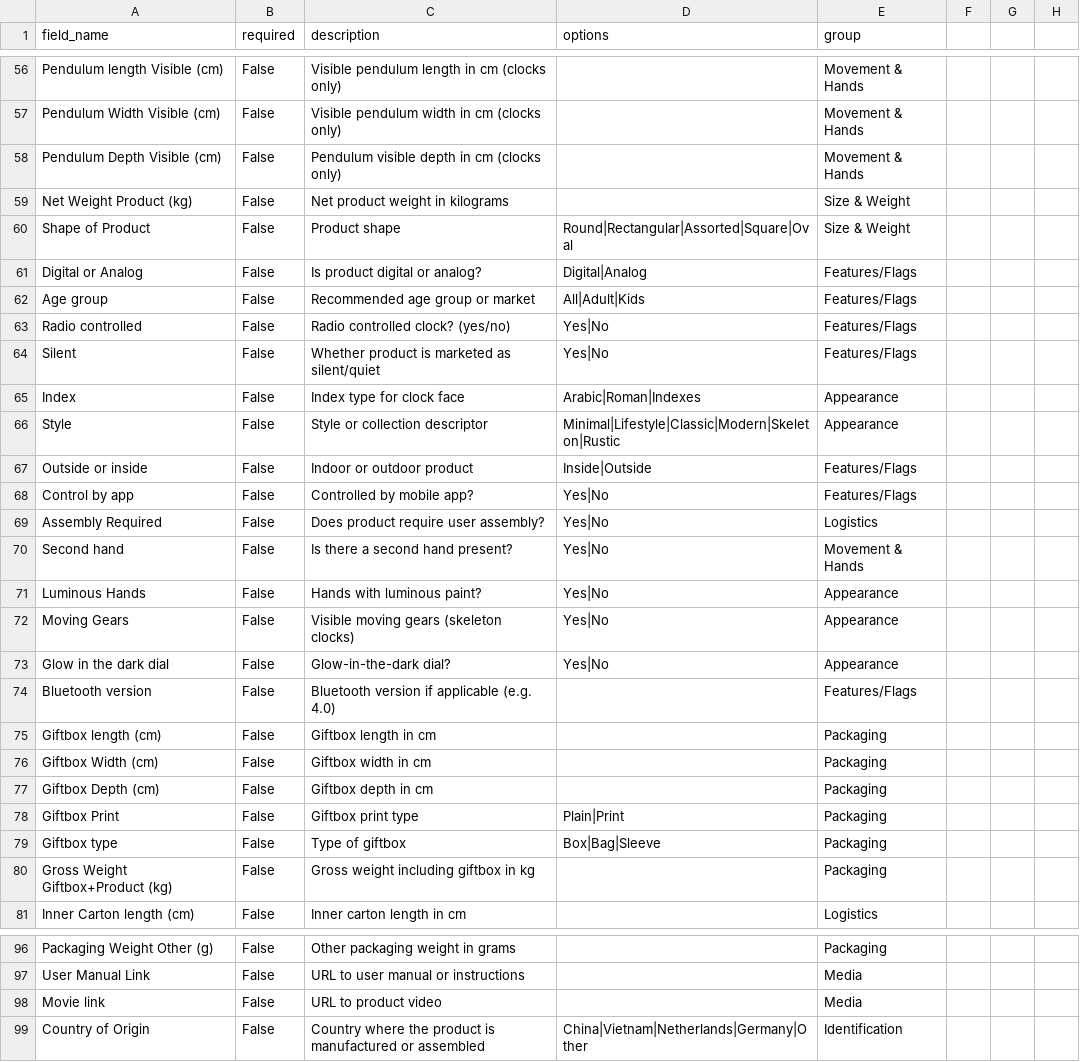
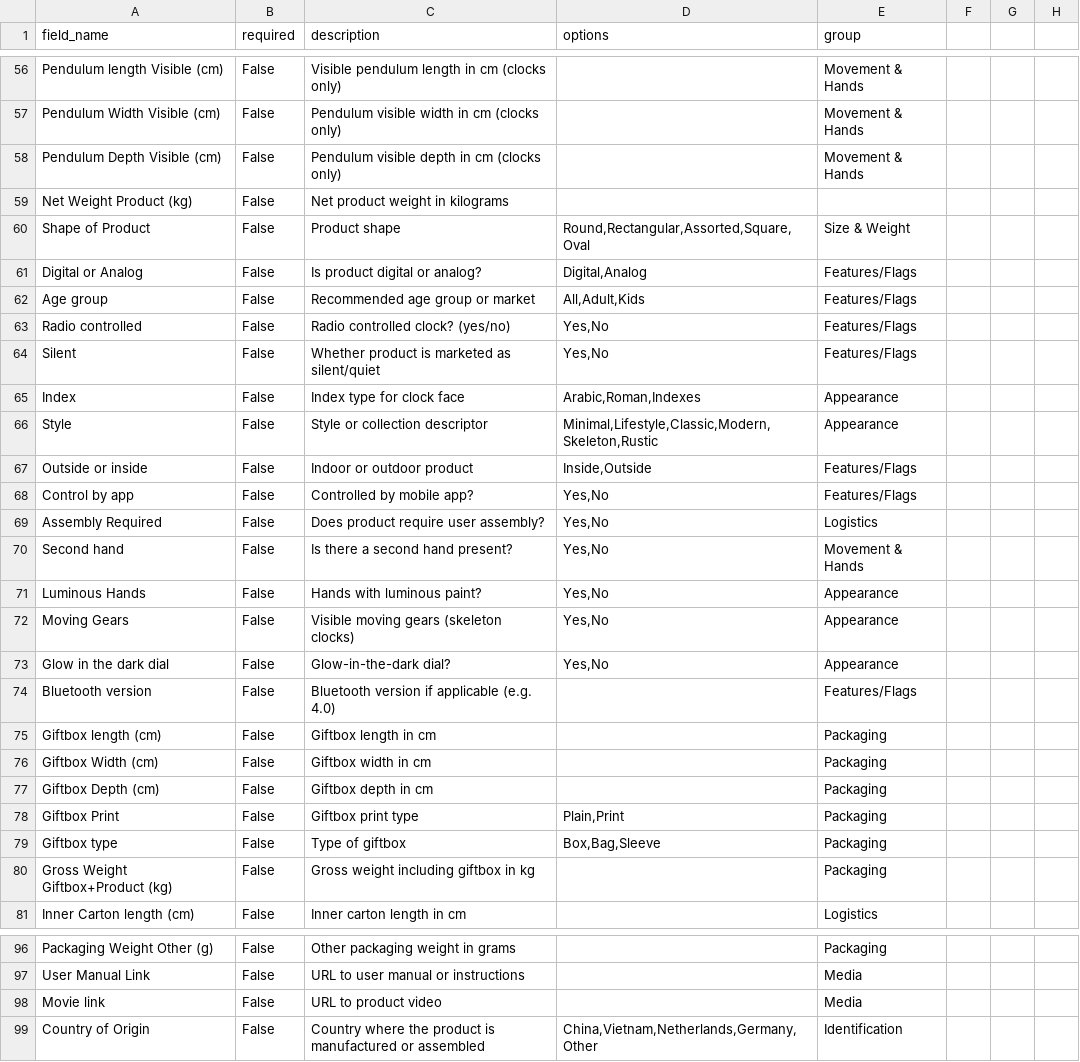
Before and after one commit to ppascall/pim, a CSV file: backend/app/api/v1/categories.csv, drawn as a sheet; only a part is shown, gaps mark what is left out; the diff covers the shown part only; the diff names each change by its address in the sheet, - before the commit and + after, or states it on an @@ line.

```diff
--- a/backend/app/api/v1/categories.csv
+++ b/backend/app/api/v1/categories.csv
-C57 (description): Visible pendulum width in cm (clocks only)
+C57 (description): Pendulum visible width in cm (clocks only)
-E59 (group): Size & Weight
+E59 (group): (empty)
-D60 (options): Round|Rectangular|Assorted|Square|Oval
+D60 (options): Round,Rectangular,Assorted,Square,Oval
-D61 (options): Digital|Analog
+D61 (options): Digital,Analog
-D62 (options): All|Adult|Kids
+D62 (options): All,Adult,Kids
-D63:D64 (options): Yes|No
+D63:D64 (options): Yes,No
-D65 (options): Arabic|Roman|Indexes
+D65 (options): Arabic,Roman,Indexes
-D66 (options): Minimal|Lifestyle|Classic|Modern|Skeleton|Rustic
+D66 (options): Minimal,Lifestyle,Classic,Modern,Skeleton,Rustic
-D67 (options): Inside|Outside
+D67 (options): Inside,Outside
-D68:D73 (options): Yes|No
+D68:D73 (options): Yes,No
-D78 (options): Plain|Print
+D78 (options): Plain,Print
-D79 (options): Box|Bag|Sleeve
+D79 (options): Box,Bag,Sleeve
-D99 (options): China|Vietnam|Netherlands|Germany|Other
+D99 (options): China,Vietnam,Netherlands,Germany,Other
```
Also changed, not shown: 47 edited cells elsewhere in this file, 8 other files.
